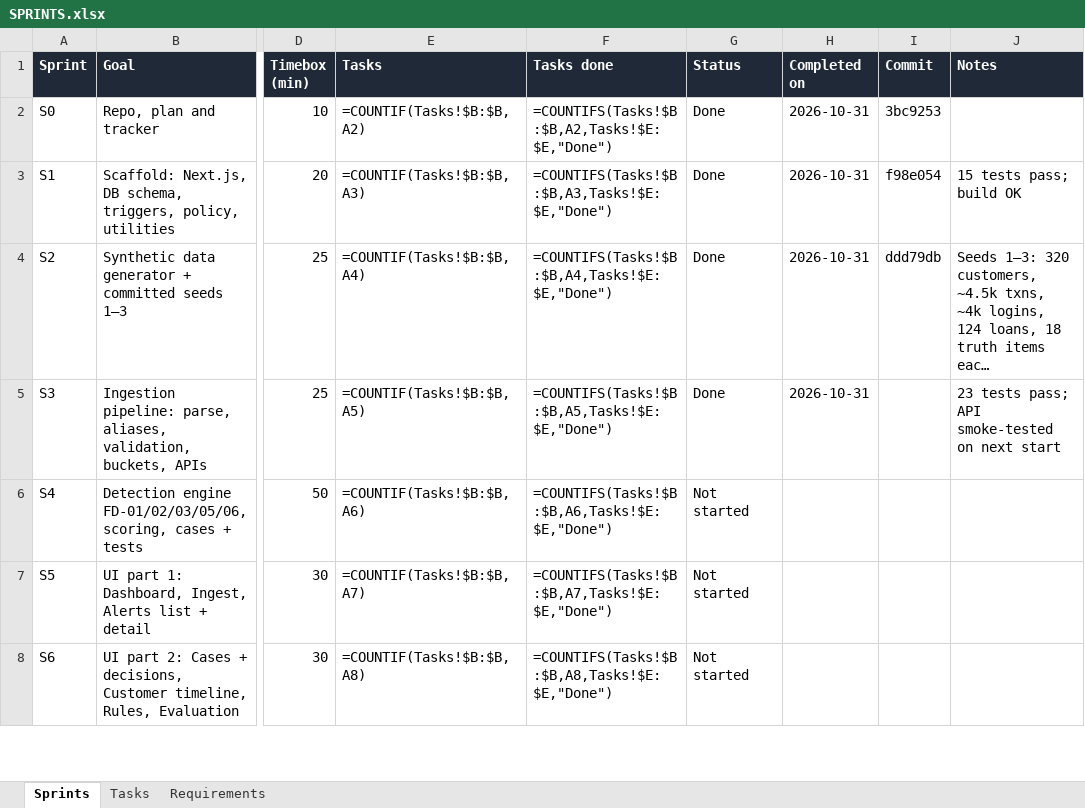
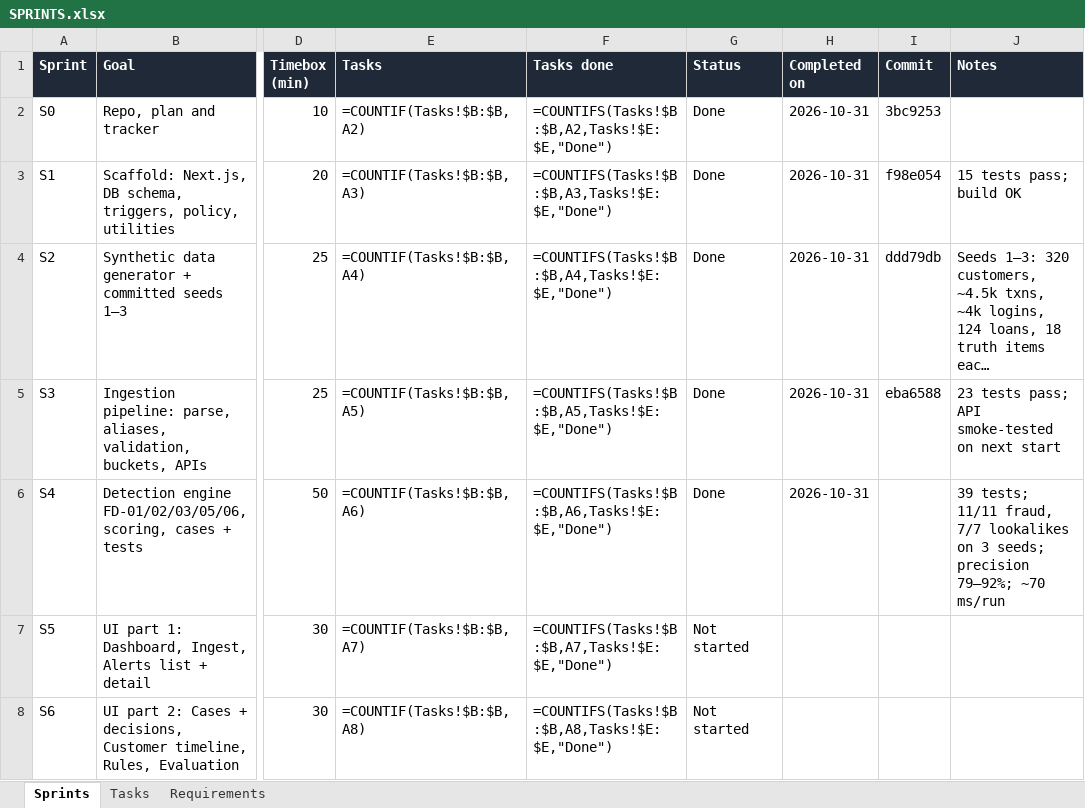
Before and after one commit to Thanush-41/Trace-X, an Excel workbook: SPRINTS.xlsx, sheet Sprints, drawn as a sheet; only a part is shown, gaps mark what is left out; long unchanged cells end in …; values as stored, in another font and other column widths than the file's, no borders; formulas without a stored value are shown as written; conditional formats not drawn; the diff names each change by its address in the sheet, - before the commit and + after, or states it on an @@ line.

Commit message:
Sprint 4: detection engine, scoring, cross-system correlation and cases
- FD-01 suspicious transfer: robust baselines, new beneficiary, rapid
  succession, drain, login risk, mule fan-in; norm/tenure mitigations
- FD-02 shared device with household and long-standing-use mitigations
- FD-03 account takeover as an event sequence (burst, device, follow-on)
- FD-05 loan rings via union-find over shared identity attributes
- FD-06 cross-system correlation; cases group alerts sharing entities
- Score = signals - mitigations with severity floors; deterministic
  fingerprints make re-runs idempotent; alerts immutable
- Evaluator against ground_truth.json; /api/detect, /api/policy
- 39 tests: 11/11 fraud and 7/7 lookalikes on seeds 1-3

```diff
--- a/SPRINTS.xlsx (sheet Sprints)
+++ b/SPRINTS.xlsx (sheet Sprints)
-I5 (Commit): (empty)
+I5 (Commit): eba6588
-G6 (Status): Not started
+G6 (Status): Done
-H6 (Completed on): (empty)
+H6 (Completed on): 2026-10-31
-J6 (Notes): (empty)
+J6 (Notes): 39 tests; 11/11 fraud, 7/7 lookalikes on 3 seeds; precision 79–92%; ~70 ms/run
```
Also changed, not shown: sheet Requirements, sheet Tasks, 17 other files.
